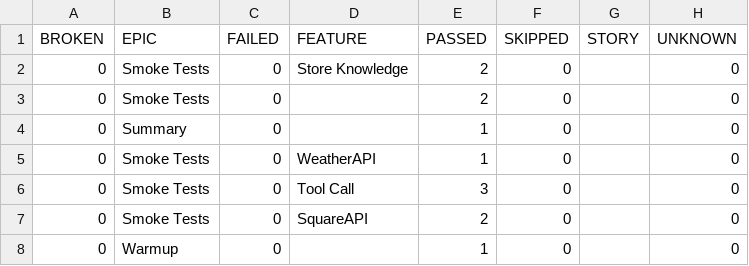
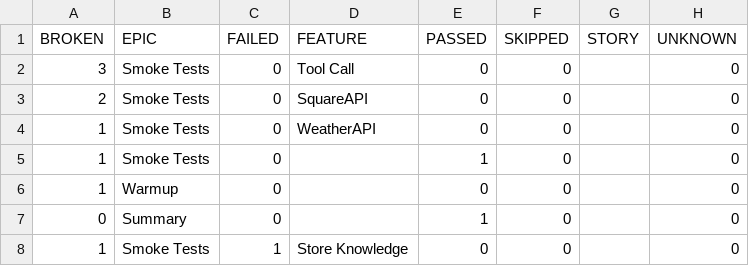
Before and after one commit to docwho2/java-squareup-spring-ai-ivr, a CSV file: gpt-5-nano/SmokeTests/data/behaviors.csv, drawn as a sheet.

```diff
--- a/gpt-5-nano/SmokeTests/data/behaviors.csv
+++ b/gpt-5-nano/SmokeTests/data/behaviors.csv
@@ -1,8 +1,8 @@
 "BROKEN","EPIC","FAILED","FEATURE","PASSED","SKIPPED","STORY","UNKNOWN"
-"0","Smoke Tests","0","Store Knowledge","2","0","","0"
-"0","Smoke Tests","0","","2","0","","0"
+"3","Smoke Tests","0","Tool Call","0","0","","0"
+"2","Smoke Tests","0","SquareAPI","0","0","","0"
+"1","Smoke Tests","0","WeatherAPI","0","0","","0"
+"1","Smoke Tests","0","","1","0","","0"
+"1","Warmup","0","","0","0","","0"
 "0","Summary","0","","1","0","","0"
-"0","Smoke Tests","0","WeatherAPI","1","0","","0"
-"0","Smoke Tests","0","Tool Call","3","0","","0"
-"0","Smoke Tests","0","SquareAPI","2","0","","0"
-"0","Warmup","0","","1","0","","0"
+"1","Smoke Tests","1","Store Knowledge","0","0","","0"
```
Also changed, not shown: gpt-5-nano/SmokeTests/data/suites.csv, 53 other files.
